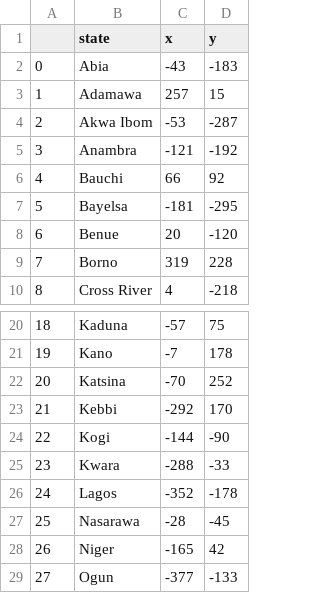
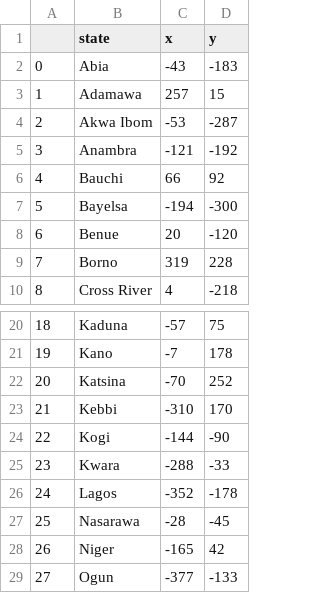
Before and after one commit to Afeez-Ola/nigerian-states-quiz, a CSV file: states.csv, drawn as a sheet; only a part is shown, gaps mark what is left out.

```diff
--- a/states.csv
+++ b/states.csv
@@ -6,3 +6,3 @@
 4,Bauchi,66,92
-5,Bayelsa,-181,-295
+5,Bayelsa,-194,-300
 6,Benue,20,-120
@@ -22,3 +22,3 @@
 20,Katsina,-70,252
-21,Kebbi,-292,170
+21,Kebbi,-310,170
 22,Kogi,-144,-90
```
Also changed, not shown: 2 other files.
